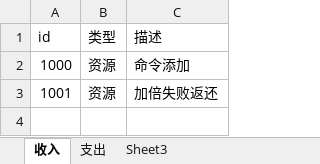
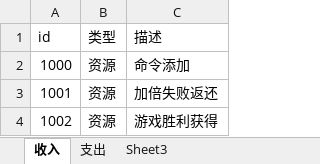
Before and after one commit to husu09/game-all, an Excel workbook: game-common/docs/资源操作目录.xlsx, sheet 收入, drawn as a sheet; values as stored, in another font and other column widths than the file's, no borders; the diff names each change by its address in the sheet, - before the commit and + after, or states it on an @@ line.

```diff
--- a/game-common/docs/资源操作目录.xlsx (sheet 收入)
+++ b/game-common/docs/资源操作目录.xlsx (sheet 收入)
+row 4: 1002 | 资源 | 游戏胜利获得
```
Also changed, not shown: sheet 支出, 28 other files.
